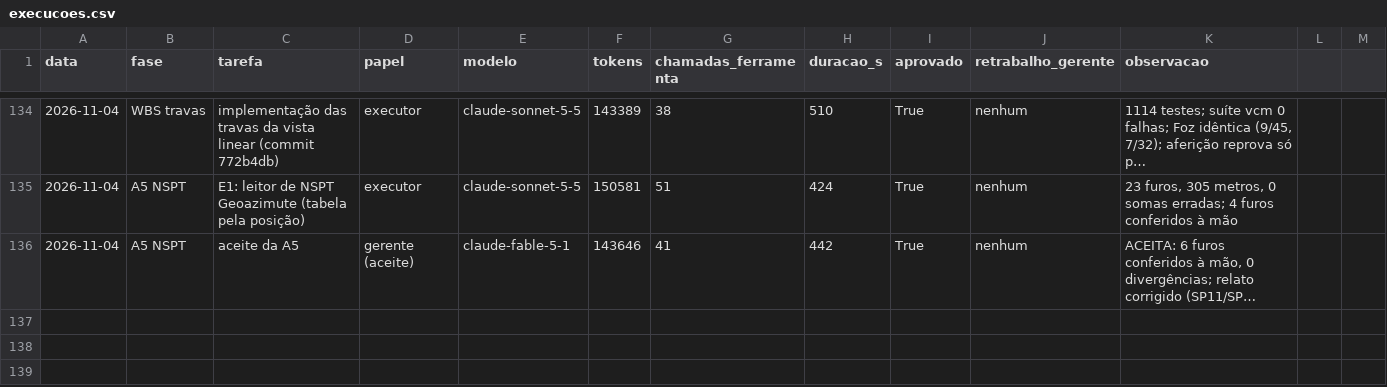
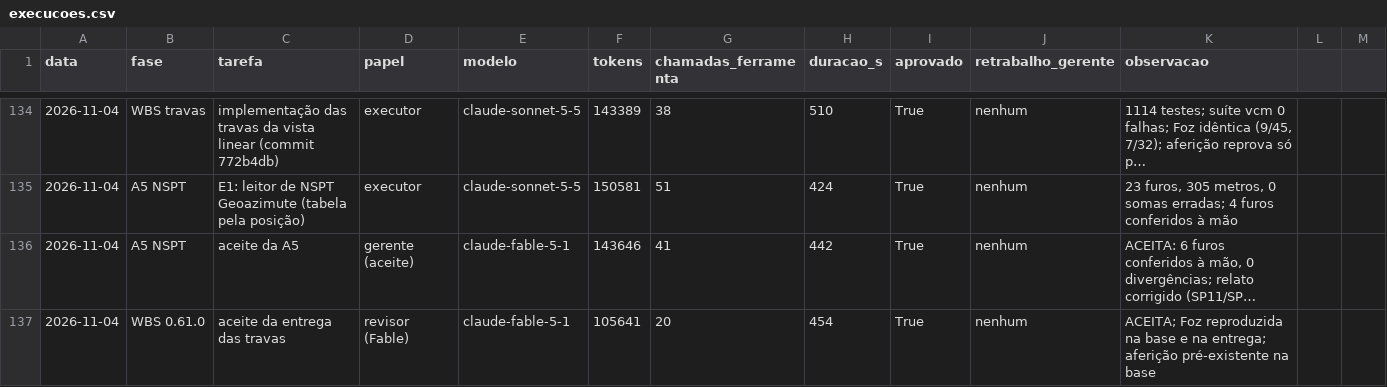
Before and after one commit to CAIOZANETTI/projetos_em_camadas, a CSV file: results/agentes/execucoes.csv, drawn as a sheet; only a part is shown, gaps mark what is left out; long unchanged cells end in …; the diff names each change by its address in the sheet, - before the commit and + after, or states it on an @@ line.

```diff
--- a/results/agentes/execucoes.csv
+++ b/results/agentes/execucoes.csv
+row 137: 2026-11-04 | WBS 0.61.0 | aceite da entrega das travas | revisor (Fable) | claude-fable-5-1 | 105641 | 20 | 454 | True | nenhum | ACEITA; Foz reproduzida na base e na entrega; aferição pré-existente na base
```
Also changed, not shown: 6 other files.
